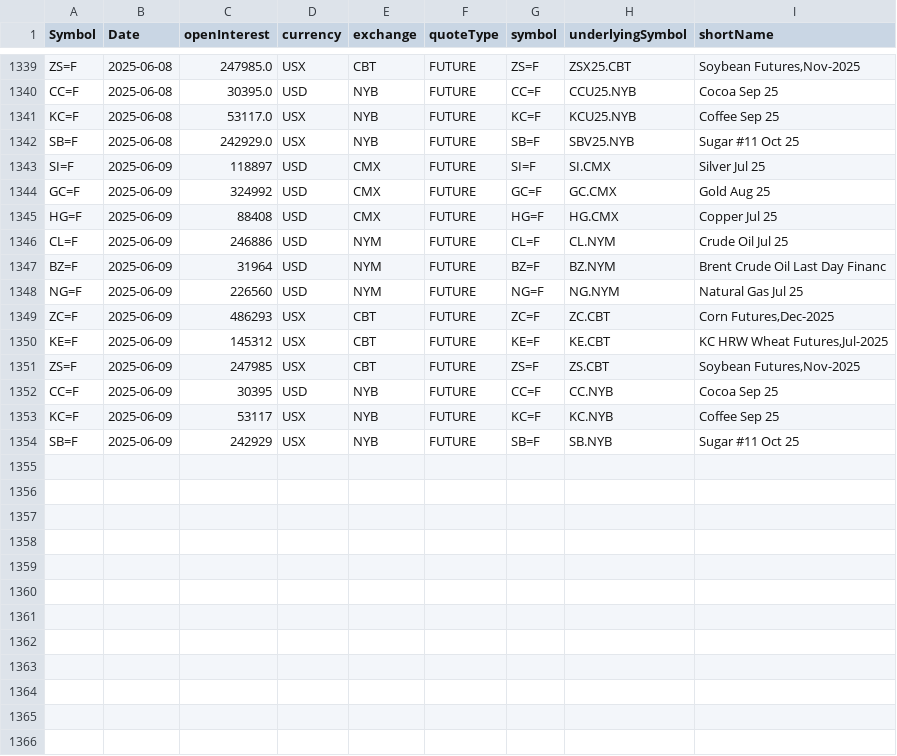
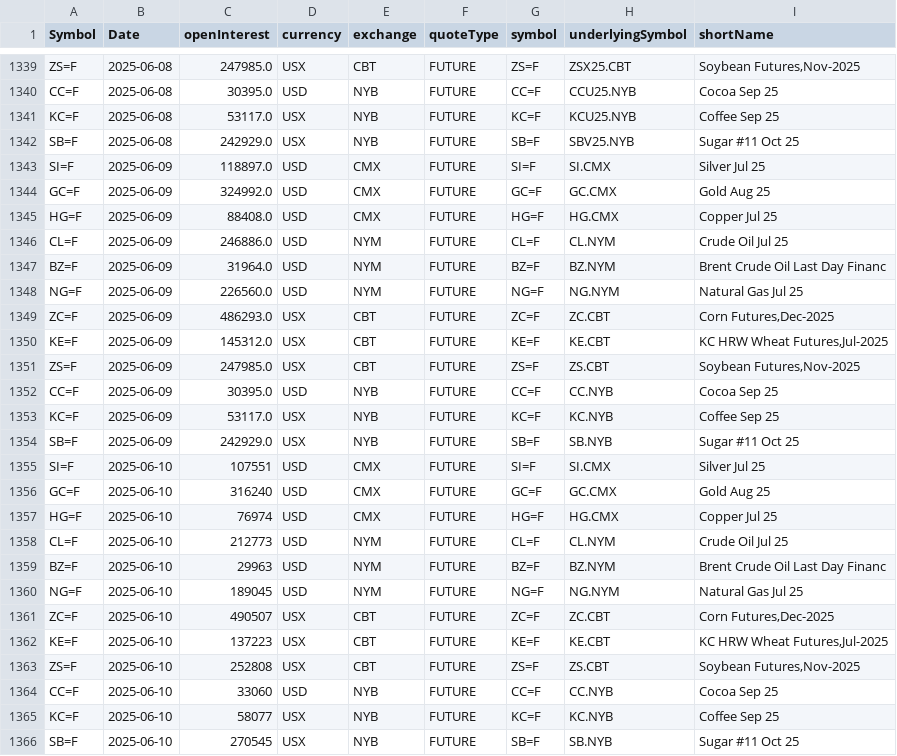
Before and after one commit to antoiovi/Trading, a CSV file: csv/oicommodities.csv, drawn as a sheet; only a part is shown, gaps mark what is left out.

```diff
--- a/csv/oicommodities.csv
+++ b/csv/oicommodities.csv
@@ -1342,13 +1342,25 @@ KC=F,2025-06-08,53117.0,USX,NYB,FUTURE,KC=F,KCU25.NYB,Coffee Sep 25
 SB=F,2025-06-08,242929.0,USX,NYB,FUTURE,SB=F,SBV25.NYB,Sugar #11 Oct 25
-SI=F,2025-06-09,118897,USD,CMX,FUTURE,SI=F,SI.CMX,Silver Jul 25
-GC=F,2025-06-09,324992,USD,CMX,FUTURE,GC=F,GC.CMX,Gold Aug 25
-HG=F,2025-06-09,88408,USD,CMX,FUTURE,HG=F,HG.CMX,Copper Jul 25
-CL=F,2025-06-09,246886,USD,NYM,FUTURE,CL=F,CL.NYM,Crude Oil Jul 25
-BZ=F,2025-06-09,31964,USD,NYM,FUTURE,BZ=F,BZ.NYM,Brent Crude Oil Last Day Financ
-NG=F,2025-06-09,226560,USD,NYM,FUTURE,NG=F,NG.NYM,Natural Gas Jul 25
-ZC=F,2025-06-09,486293,USX,CBT,FUTURE,ZC=F,ZC.CBT,"Corn Futures,Dec-2025"
-KE=F,2025-06-09,145312,USX,CBT,FUTURE,KE=F,KE.CBT,"KC HRW Wheat Futures,Jul-2025"
-ZS=F,2025-06-09,247985,USX,CBT,FUTURE,ZS=F,ZS.CBT,"Soybean Futures,Nov-2025"
-CC=F,2025-06-09,30395,USD,NYB,FUTURE,CC=F,CC.NYB,Cocoa Sep 25
-KC=F,2025-06-09,53117,USX,NYB,FUTURE,KC=F,KC.NYB,Coffee Sep 25
-SB=F,2025-06-09,242929,USX,NYB,FUTURE,SB=F,SB.NYB,Sugar #11 Oct 25
+SI=F,2025-06-09,118897.0,USD,CMX,FUTURE,SI=F,SI.CMX,Silver Jul 25
+GC=F,2025-06-09,324992.0,USD,CMX,FUTURE,GC=F,GC.CMX,Gold Aug 25
+HG=F,2025-06-09,88408.0,USD,CMX,FUTURE,HG=F,HG.CMX,Copper Jul 25
+CL=F,2025-06-09,246886.0,USD,NYM,FUTURE,CL=F,CL.NYM,Crude Oil Jul 25
+BZ=F,2025-06-09,31964.0,USD,NYM,FUTURE,BZ=F,BZ.NYM,Brent Crude Oil Last Day Financ
+NG=F,2025-06-09,226560.0,USD,NYM,FUTURE,NG=F,NG.NYM,Natural Gas Jul 25
+ZC=F,2025-06-09,486293.0,USX,CBT,FUTURE,ZC=F,ZC.CBT,"Corn Futures,Dec-2025"
+KE=F,2025-06-09,145312.0,USX,CBT,FUTURE,KE=F,KE.CBT,"KC HRW Wheat Futures,Jul-2025"
+ZS=F,2025-06-09,247985.0,USX,CBT,FUTURE,ZS=F,ZS.CBT,"Soybean Futures,Nov-2025"
+CC=F,2025-06-09,30395.0,USD,NYB,FUTURE,CC=F,CC.NYB,Cocoa Sep 25
+KC=F,2025-06-09,53117.0,USX,NYB,FUTURE,KC=F,KC.NYB,Coffee Sep 25
+SB=F,2025-06-09,242929.0,USX,NYB,FUTURE,SB=F,SB.NYB,Sugar #11 Oct 25
+SI=F,2025-06-10,107551,USD,CMX,FUTURE,SI=F,SI.CMX,Silver Jul 25
+GC=F,2025-06-10,316240,USD,CMX,FUTURE,GC=F,GC.CMX,Gold Aug 25
+HG=F,2025-06-10,76974,USD,CMX,FUTURE,HG=F,HG.CMX,Copper Jul 25
+CL=F,2025-06-10,212773,USD,NYM,FUTURE,CL=F,CL.NYM,Crude Oil Jul 25
+BZ=F,2025-06-10,29963,USD,NYM,FUTURE,BZ=F,BZ.NYM,Brent Crude Oil Last Day Financ
+NG=F,2025-06-10,189045,USD,NYM,FUTURE,NG=F,NG.NYM,Natural Gas Jul 25
+ZC=F,2025-06-10,490507,USX,CBT,FUTURE,ZC=F,ZC.CBT,"Corn Futures,Dec-2025"
+KE=F,2025-06-10,137223,USX,CBT,FUTURE,KE=F,KE.CBT,"KC HRW Wheat Futures,Jul-2025"
+ZS=F,2025-06-10,252808,USX,CBT,FUTURE,ZS=F,ZS.CBT,"Soybean Futures,Nov-2025"
+CC=F,2025-06-10,33060,USD,NYB,FUTURE,CC=F,CC.NYB,Cocoa Sep 25
+KC=F,2025-06-10,58077,USX,NYB,FUTURE,KC=F,KC.NYB,Coffee Sep 25
+SB=F,2025-06-10,270545,USX,NYB,FUTURE,SB=F,SB.NYB,Sugar #11 Oct 25
```
